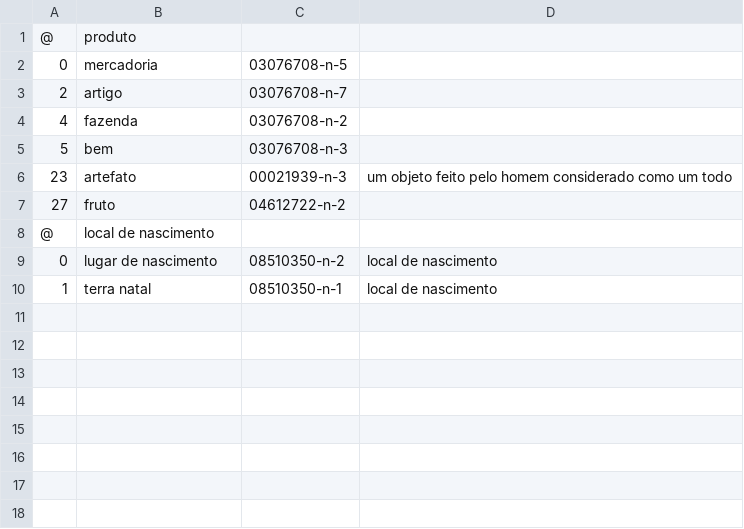
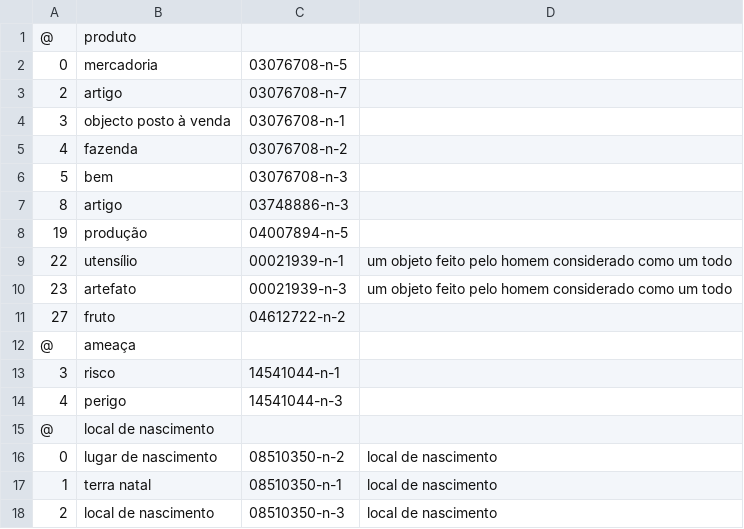
Before and after one commit to Schiessl/tese, a CSV file: test_sourceToLemon.csv, drawn as a sheet.

```diff
--- a/test_sourceToLemon.csv
+++ b/test_sourceToLemon.csv
@@ -3,6 +3,13 @@
 2, artigo                    , 03076708-n-7              , ,,
+3, objecto posto à venda    , 03076708-n-1              , ,,
 4, fazenda                   , 03076708-n-2              , ,,
 5, bem                       , 03076708-n-3              , ,,
+8, artigo                    , 03748886-n-3              , ,,
+19, produção                , 04007894-n-5              , ,,
+22, utensílio                , 00021939-n-1              , um objeto feito pelo homem considerado como um todo , ,
 23, artefato                  , 00021939-n-3              , um objeto feito pelo homem considerado como um todo , ,
 27, fruto                     , 04612722-n-2              , ,,
+@ , ameaça,,,,
+3, risco                     , 14541044-n-1              , ,,
+4, perigo                    , 14541044-n-3              , ,,
 @ , local de nascimento,,,,
@@ -10 +17,2 @@
 1, terra natal               , 08510350-n-1              , local de nascimento       ,,
+2, local de nascimento       , 08510350-n-3              , local de nascimento       ,,
```
Also changed, not shown: 4 other files.
